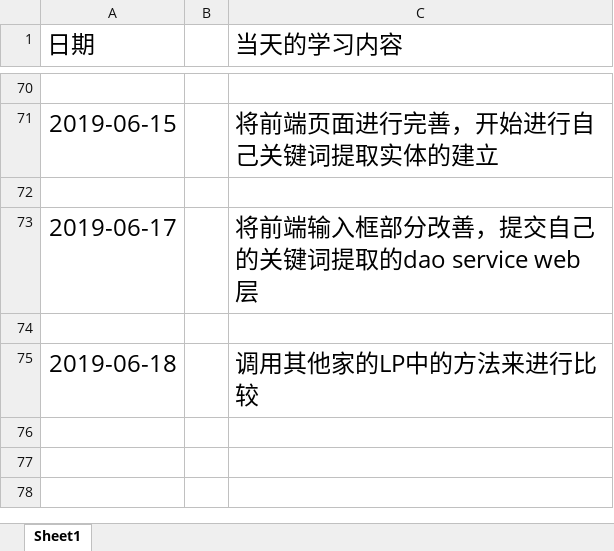
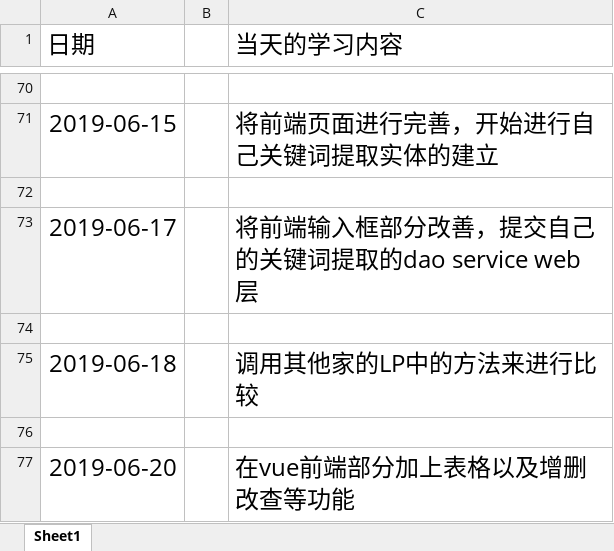
Before and after one commit to ly934060690/OSALS, an Excel workbook: doc/log/201708044216李博文.xlsx, sheet Sheet1, drawn as a sheet; only a part is shown, gaps mark what is left out; values as stored, in another font and other column widths than the file's, no borders; the diff names each change by its address in the sheet, - before the commit and + after, or states it on an @@ line.

Commit message:
Add files via upload

```diff
--- a/doc/log/201708044216李博文.xlsx (sheet Sheet1)
+++ b/doc/log/201708044216李博文.xlsx (sheet Sheet1)
+row 76: (empty)
+row 77: 2019-06-20 |  | 在vue前端部分加上表格以及增删改查等功能
```
